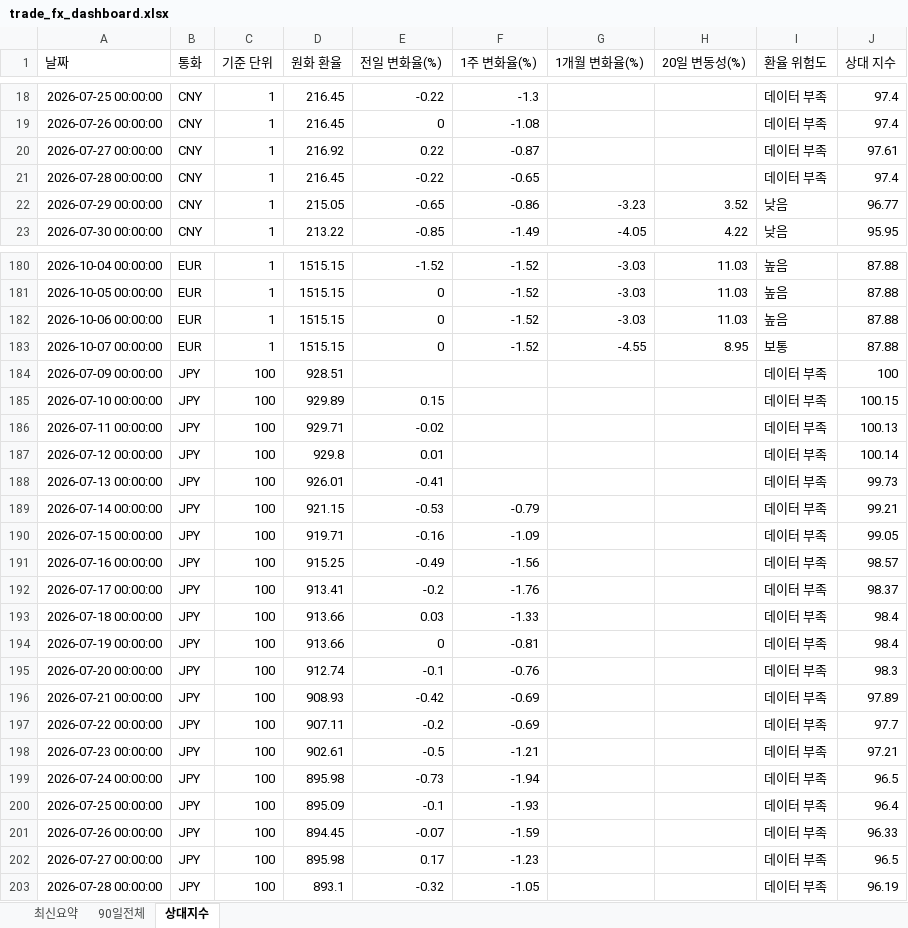
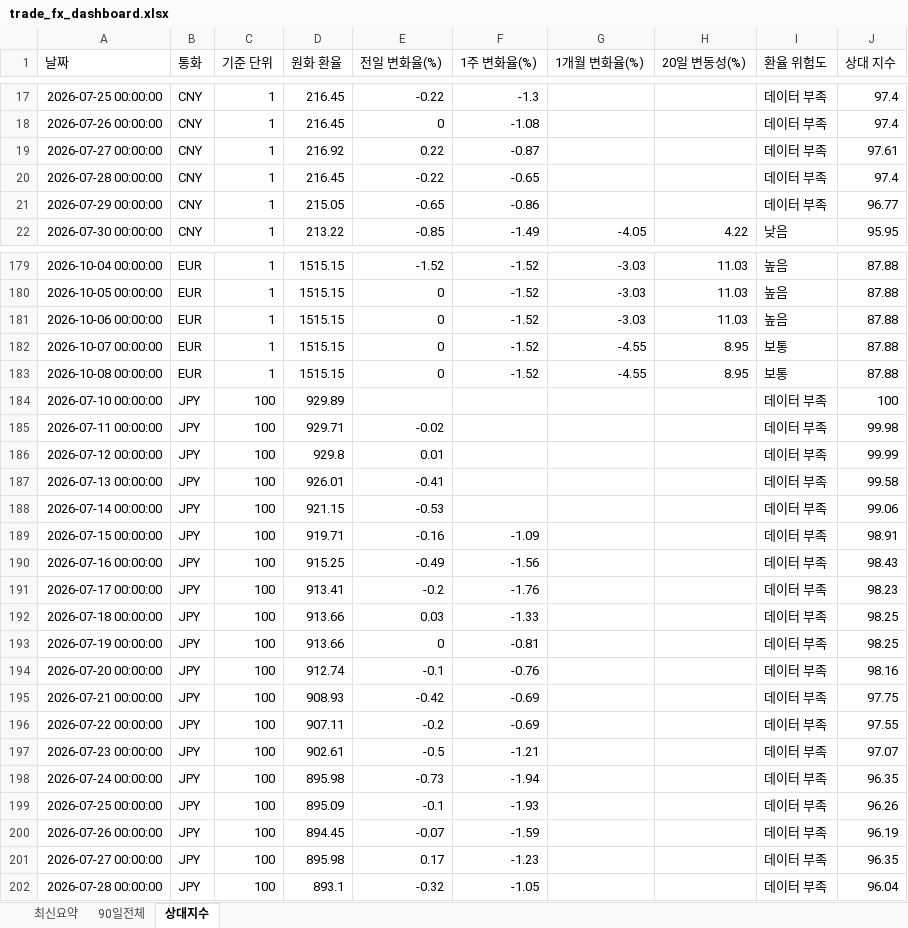
Before and after one commit to wnsdnjs867-svg/4-, an Excel workbook: trade_fx_dashboard.xlsx, sheet 상대지수, drawn as a sheet; only a part is shown, gaps mark what is left out; values as stored, in another font and other column widths than the file's, no borders; addresses are those after the commit; the diff covers the shown part only; the diff names each change by its address in the sheet, - before the commit and + after, or states it on an @@ line.

```diff
--- a/trade_fx_dashboard.xlsx (sheet 상대지수)
+++ b/trade_fx_dashboard.xlsx (sheet 상대지수)
-G21 (1개월 변화율(%)): -3.23
+G21 (1개월 변화율(%)): (empty)
-H21 (20일 변동성(%)): 3.52
+H21 (20일 변동성(%)): (empty)
-I21 (환율 위험도): 낮음
+I21 (환율 위험도): 데이터 부족
-A183 (날짜): 2026-07-09 00:00:00
+A183 (날짜): 2026-10-08 00:00:00
-B183 (통화): JPY
+B183 (통화): EUR
-C183 (기준 단위): 100
+C183 (기준 단위): 1
-D183 (원화 환율): 928.51
+D183 (원화 환율): 1515.15
-E183 (전일 변화율(%)): (empty)
+E183 (전일 변화율(%)): 0
-F183 (1주 변화율(%)): (empty)
+F183 (1주 변화율(%)): -1.52
-G183 (1개월 변화율(%)): (empty)
+G183 (1개월 변화율(%)): -4.55
-H183 (20일 변동성(%)): (empty)
+H183 (20일 변동성(%)): 8.95
-I183 (환율 위험도): 데이터 부족
+I183 (환율 위험도): 보통
-J183 (상대 지수): 100
+J183 (상대 지수): 87.88
-E184 (전일 변화율(%)): 0.15
+E184 (전일 변화율(%)): (empty)
-J184 (상대 지수): 100.15
+J184 (상대 지수): 100
-J185 (상대 지수): 100.13
+J185 (상대 지수): 99.98
-J186 (상대 지수): 100.14
+J186 (상대 지수): 99.99
-J187 (상대 지수): 99.73
+J187 (상대 지수): 99.58
-F188 (1주 변화율(%)): -0.79
+F188 (1주 변화율(%)): (empty)
-J188 (상대 지수): 99.21
+J188 (상대 지수): 99.06
-J189 (상대 지수): 99.05
+J189 (상대 지수): 98.91
-J190 (상대 지수): 98.57
+J190 (상대 지수): 98.43
-J191 (상대 지수): 98.37
+J191 (상대 지수): 98.23
-J192:J193 (상대 지수): 98.4
+J192:J193 (상대 지수): 98.25
-J194 (상대 지수): 98.3
+J194 (상대 지수): 98.16
-J195 (상대 지수): 97.89
+J195 (상대 지수): 97.75
-J196 (상대 지수): 97.7
+J196 (상대 지수): 97.55
-J197 (상대 지수): 97.21
+J197 (상대 지수): 97.07
-J198 (상대 지수): 96.5
+J198 (상대 지수): 96.35
-J199 (상대 지수): 96.4
+J199 (상대 지수): 96.26
-J200 (상대 지수): 96.33
+J200 (상대 지수): 96.19
-J201 (상대 지수): 96.5
+J201 (상대 지수): 96.35
-J202 (상대 지수): 96.19
+J202 (상대 지수): 96.04
```
Also changed, not shown: 2 added rows, 2 removed rows and 124 edited cells elsewhere in this sheet, sheet 90일전체, sheet 최신요약, 1 other file.
